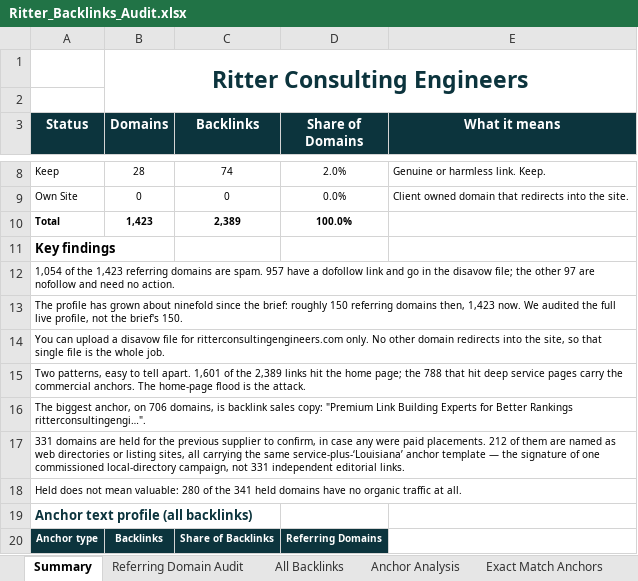
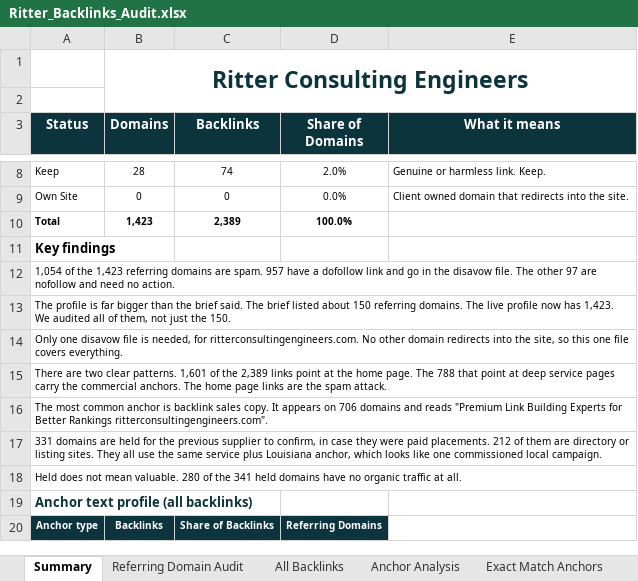
Before and after one commit to fahadahmad-ship-it/test, an Excel workbook: ritter/out/Ritter_Backlinks_Audit.xlsx, sheet Summary, drawn as a sheet; only a part is shown, gaps mark what is left out; values as stored, in another font and other column widths than the file's, no borders; charts and pictures not drawn; the diff names each change by its address in the sheet, - before the commit and + after, or states it on an @@ line.

```diff
--- a/ritter/out/Ritter_Backlinks_Audit.xlsx (sheet Summary)
+++ b/ritter/out/Ritter_Backlinks_Audit.xlsx (sheet Summary)
-A12 (Status): …the disavow file; the other 97…
+A12 (Status): …the disavow file. The other 97…
-A13 (Status): The profile has grown about ninefold since the brief: roughly 150 referring domains then, 1,423 now. We audited the full live profile, not the brief's 150.
+A13 (Status): The profile is far bigger than the brief said. The brief listed about 150 referring domains. The live profile now has 1,423. We audited all of them, not just the 150.
-A14 (Status): You can upload a disavow file for ritterconsultingengineers.com only. No other domain redirects into the site, so that single file is the whole job.
+A14 (Status): Only one disavow file is needed, for ritterconsultingengineers.com. No other domain redirects into the site, so this one file covers everything.
-A15 (Status): Two patterns, easy to tell apart. 1,601 of the 2,389 links hit the home page; the 788 that hit deep service pages carry the commercial anchors. The home-page flood is the attack.
+A15 (Status): There are two clear patterns. 1,601 of the 2,389 links point at the home page. The 788 that point at deep service pages carry the commercial anchors. The home page links are the spam attack.
-A16 (Status): The biggest anchor, on 706 domains, is backlink sales copy: "Premium Link Building Experts for Better Rankings ritterconsultingengi…".
+A16 (Status): The most common anchor is backlink sales copy. It appears on 706 domains and reads "Premium Link Building Experts for Better Rankings ritterconsultingengineers.com".
-A17 (Status): …in case any were paid placements. 212 of them are named as web directories or listing sites, all carrying the same service-plus-‘Louisiana’ anchor template — the signature of one commissioned local-directory campaign, not 331 independent editorial links.
+A17 (Status): …in case they were paid placements. 212 of them are directory or listing sites. They all use the same service plus Louisiana anchor, which looks like one commissioned local campaign.
-A18 (Status): …not mean valuable: 280 of…
+A18 (Status): …not mean valuable. 280 of…
```
Also changed, not shown: sheet All Backlinks, 2 other files.
